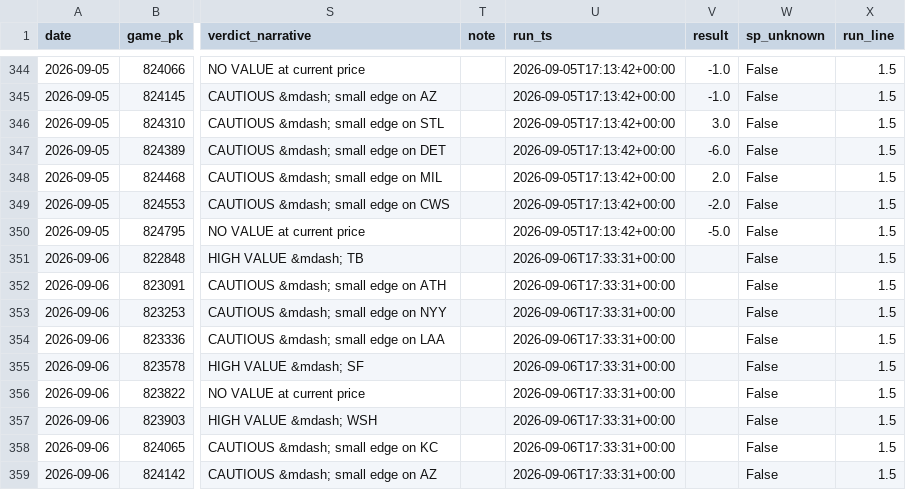
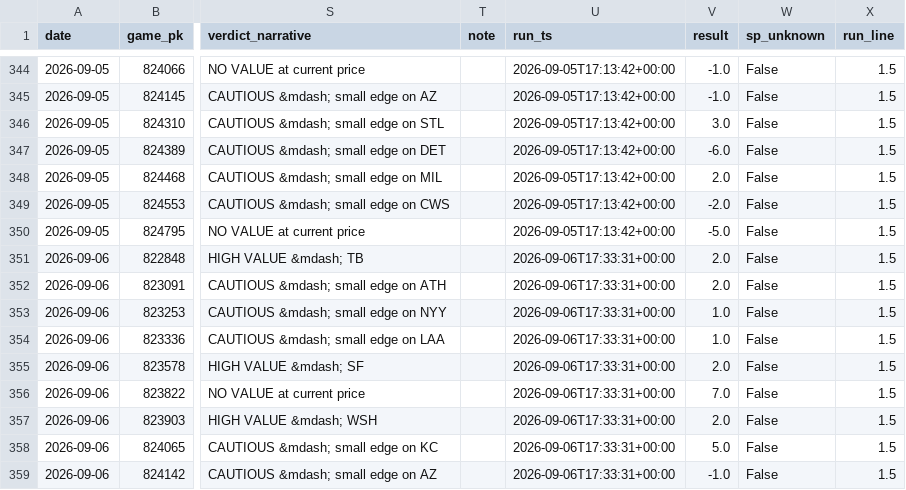
Before and after one commit to jdev-02/gooseline-model-hq, a CSV file: data/mlb/narrative/log.csv, drawn as a sheet; only a part is shown, gaps mark what is left out; the diff covers the shown part only; the diff names each change by its address in the sheet, - before the commit and + after, or states it on an @@ line.

```diff
--- a/data/mlb/narrative/log.csv
+++ b/data/mlb/narrative/log.csv
-V351:V352 (result): (empty)
+V351:V352 (result): 2.0
-V353:V354 (result): (empty)
+V353:V354 (result): 1.0
-V355 (result): (empty)
+V355 (result): 2.0
-V356 (result): (empty)
+V356 (result): 7.0
-V357 (result): (empty)
+V357 (result): 2.0
-V358 (result): (empty)
+V358 (result): 5.0
-V359 (result): (empty)
+V359 (result): -1.0
```
Also changed, not shown: 5 added rows and 4 edited cells elsewhere in this file, data/mlb/paper_trades.csv, 3 other files.
